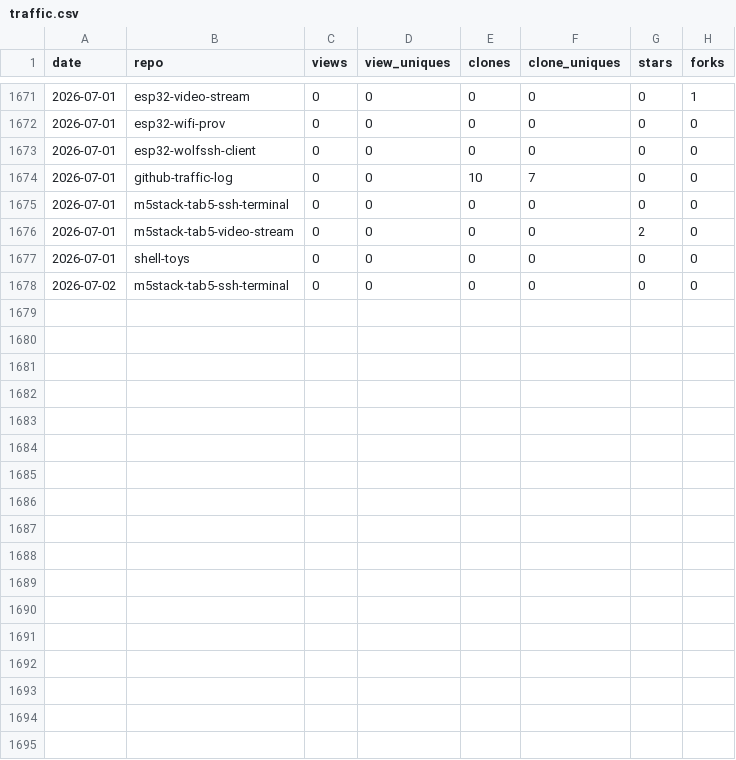
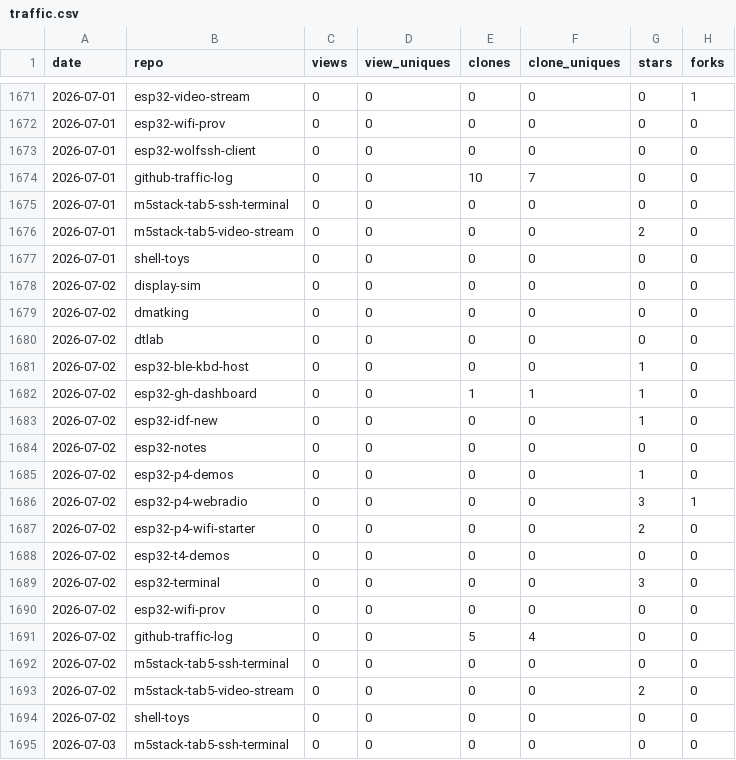
Before and after one commit to dmatking/github-traffic-log, a CSV file: traffic.csv, drawn as a sheet; only a part is shown, gaps mark what is left out; the diff names each change by its address in the sheet, - before the commit and + after, or states it on an @@ line.

```diff
--- a/traffic.csv
+++ b/traffic.csv
+row 1678: 2026-07-02 | display-sim | 0 | 0 | 0 | 0 | 0 | 0
+row 1679: 2026-07-02 | dmatking | 0 | 0 | 0 | 0 | 0 | 0
+row 1680: 2026-07-02 | dtlab | 0 | 0 | 0 | 0 | 0 | 0
+row 1681: 2026-07-02 | esp32-ble-kbd-host | 0 | 0 | 0 | 0 | 1 | 0
+row 1682: 2026-07-02 | esp32-gh-dashboard | 0 | 0 | 1 | 1 | 1 | 0
+row 1683: 2026-07-02 | esp32-idf-new | 0 | 0 | 0 | 0 | 1 | 0
+row 1684: 2026-07-02 | esp32-notes | 0 | 0 | 0 | 0 | 0 | 0
+row 1685: 2026-07-02 | esp32-p4-demos | 0 | 0 | 0 | 0 | 1 | 0
+row 1686: 2026-07-02 | esp32-p4-webradio | 0 | 0 | 0 | 0 | 3 | 1
+row 1687: 2026-07-02 | esp32-p4-wifi-starter | 0 | 0 | 0 | 0 | 2 | 0
+row 1688: 2026-07-02 | esp32-t4-demos | 0 | 0 | 0 | 0 | 0 | 0
+row 1689: 2026-07-02 | esp32-terminal | 0 | 0 | 0 | 0 | 3 | 0
+row 1690: 2026-07-02 | esp32-wifi-prov | 0 | 0 | 0 | 0 | 0 | 0
+row 1691: 2026-07-02 | github-traffic-log | 0 | 0 | 5 | 4 | 0 | 0
+row 1693: 2026-07-02 | m5stack-tab5-video-stream | 0 | 0 | 0 | 0 | 2 | 0
+row 1694: 2026-07-02 | shell-toys | 0 | 0 | 0 | 0 | 0 | 0
+row 1695: 2026-07-03 | m5stack-tab5-ssh-terminal | 0 | 0 | 0 | 0 | 0 | 0
```
Also changed, not shown: latest.csv, totals.csv.
